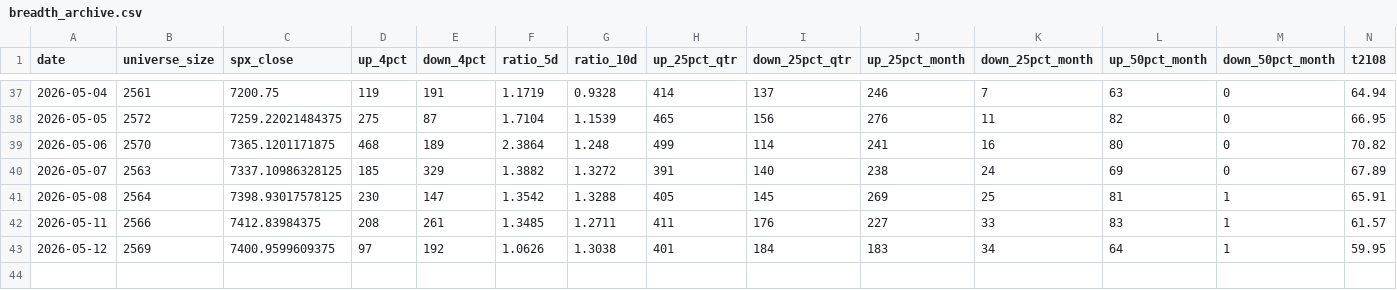
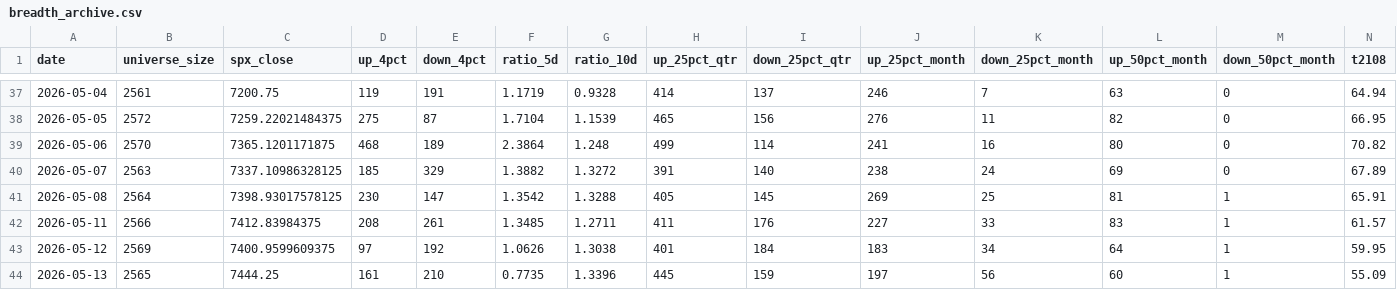
Before and after one commit to zhuandy531-art/fluxus-dashboard, a CSV file: data/history/breadth_archive.csv, drawn as a sheet; only a part is shown, gaps mark what is left out; rows hold the shown columns only; the diff names each change by its address in the sheet, - before the commit and + after, or states it on an @@ line.

```diff
--- a/data/history/breadth_archive.csv
+++ b/data/history/breadth_archive.csv
+row 44: 2026-05-13 | 2565 | 7444.25 | 161 | 210 | 0.7735 | 1.3396 | 445 | 159 | 197 | 56 | 60 | 1 | 55.09
```
Also changed, not shown: 14 other files.
